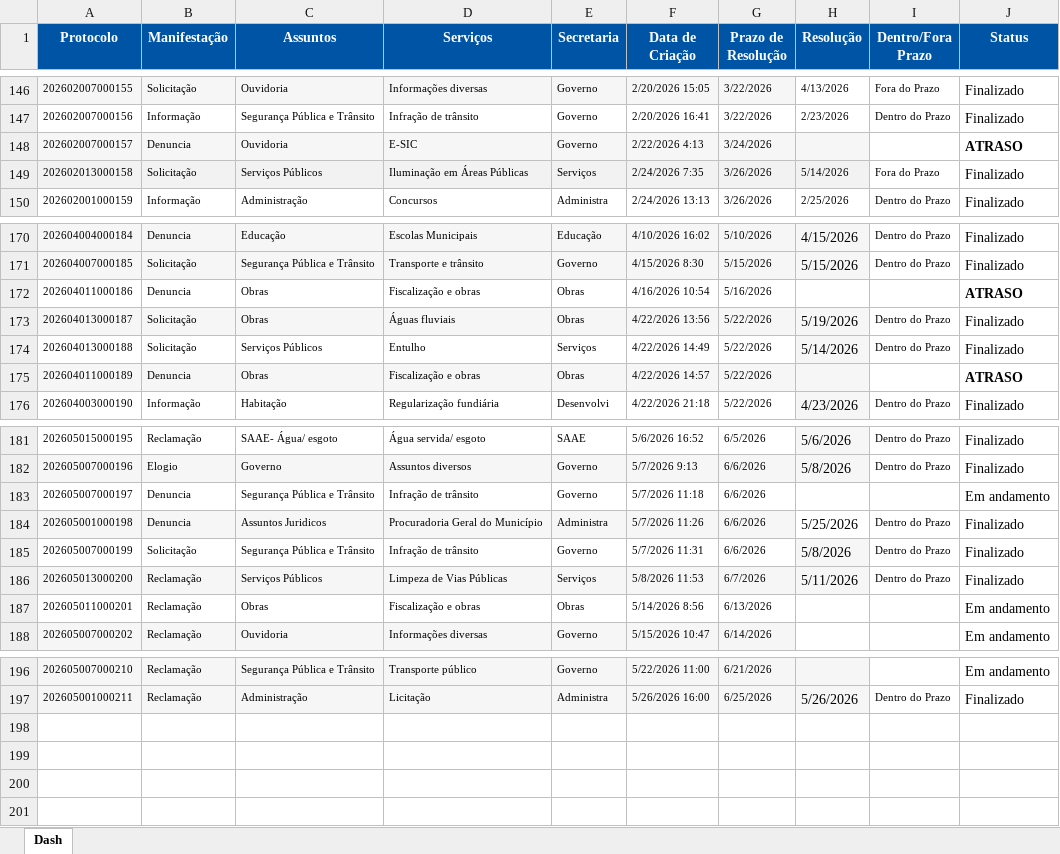
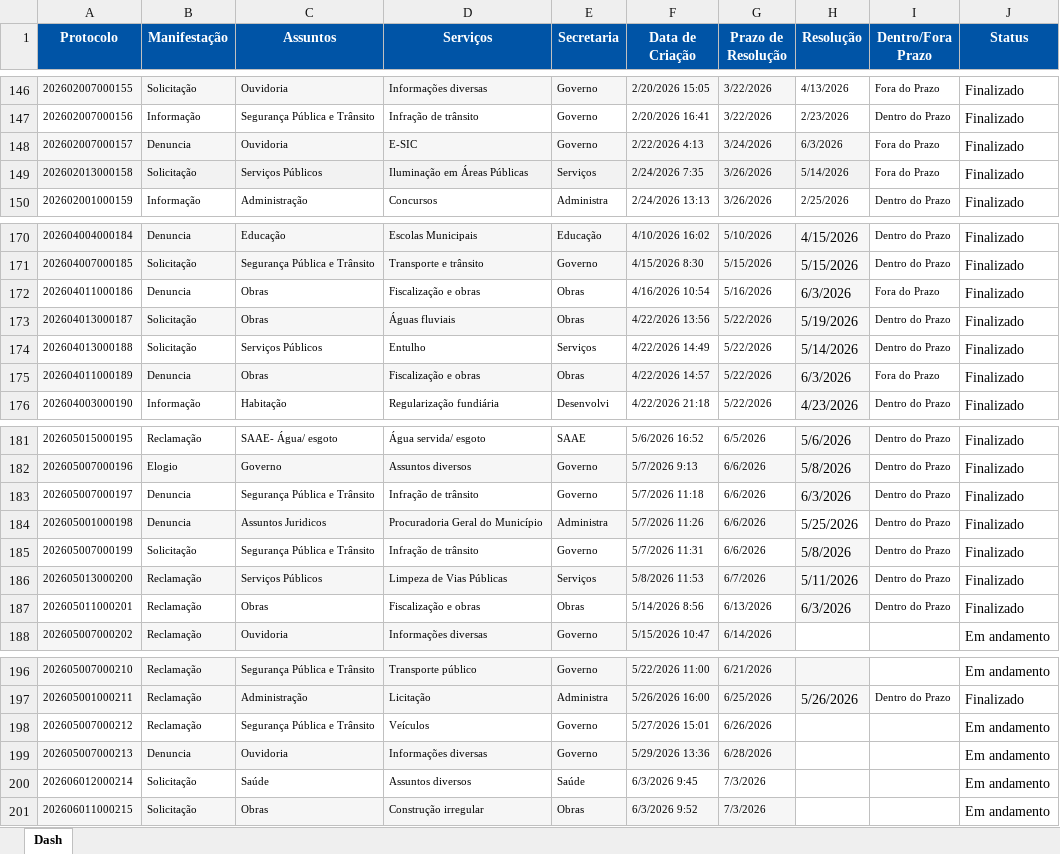
Before and after one commit to ouvidoriacord/ouvidoria-dashboard, an Excel workbook: Dash.xlsx, sheet Dash, drawn as a sheet; only a part is shown, gaps mark what is left out; values as stored, in another font and other column widths than the file's, no borders; the diff names each change by its address in the sheet, - before the commit and + after, or states it on an @@ line.

```diff
--- a/Dash.xlsx (sheet Dash)
+++ b/Dash.xlsx (sheet Dash)
-H148 (Resolução): (empty)
+H148 (Resolução): 6/3/2026
-I148 (Dentro/Fora Prazo): (empty)
+I148 (Dentro/Fora Prazo): Fora do Prazo
-J148 (Status): ATRASO
+J148 (Status): Finalizado
-J148 bold: on
+J148 bold: off
-H172 (Resolução): (empty)
+H172 (Resolução): 6/3/2026
-H172 fill: none
+H172 fill: #F6F6F6
-I172 (Dentro/Fora Prazo): (empty)
+I172 (Dentro/Fora Prazo): Fora do Prazo
-J172 (Status): ATRASO
+J172 (Status): Finalizado
-J172 bold: on
+J172 bold: off
-H175 (Resolução): (empty)
+H175 (Resolução): 6/3/2026
-I175 (Dentro/Fora Prazo): (empty)
+I175 (Dentro/Fora Prazo): Fora do Prazo
-J175 (Status): ATRASO
+J175 (Status): Finalizado
-J175 bold: on
+J175 bold: off
-H183 (Resolução): (empty)
+H183 (Resolução): 6/3/2026
-H183 fill: none
+H183 fill: #F6F6F6
-I183 (Dentro/Fora Prazo): (empty)
+I183 (Dentro/Fora Prazo): Dentro do Prazo
-J183 (Status): Em andamento
+J183 (Status): Finalizado
-H187 (Resolução): (empty)
+H187 (Resolução): 6/3/2026
-H187 fill: none
+H187 fill: #F6F6F6
-I187 (Dentro/Fora Prazo): (empty)
+I187 (Dentro/Fora Prazo): Dentro do Prazo
-J187 (Status): Em andamento
+J187 (Status): Finalizado
+row 198: 202605007000212 | Reclamação | Segurança Pública e Trânsito | Veículos | Governo | 5/27/2026 15:01 | 6/26/2026 |  |  | Em andamento
+row 199: 202605007000213 | Denuncia | Ouvidoria | Informações diversas | Governo | 5/29/2026 13:36 | 6/28/2026 |  |  | Em andamento
+row 200: 202606012000214 | Solicitação | Saúde | Assuntos diversos | Saúde | 6/3/2026 9:45 | 7/3/2026 |  |  | Em andamento
+row 201: 202606011000215 | Solicitação | Obras | Construção irregular | Obras | 6/3/2026 9:52 | 7/3/2026 |  |  | Em andamento
```
Also changed, not shown: 3 other files.
